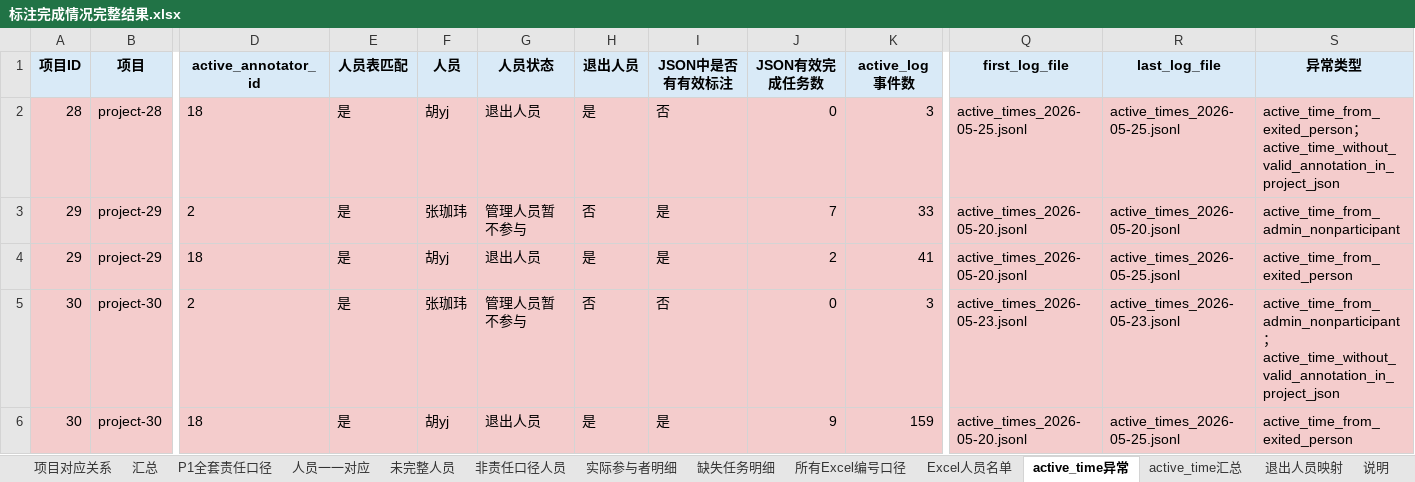
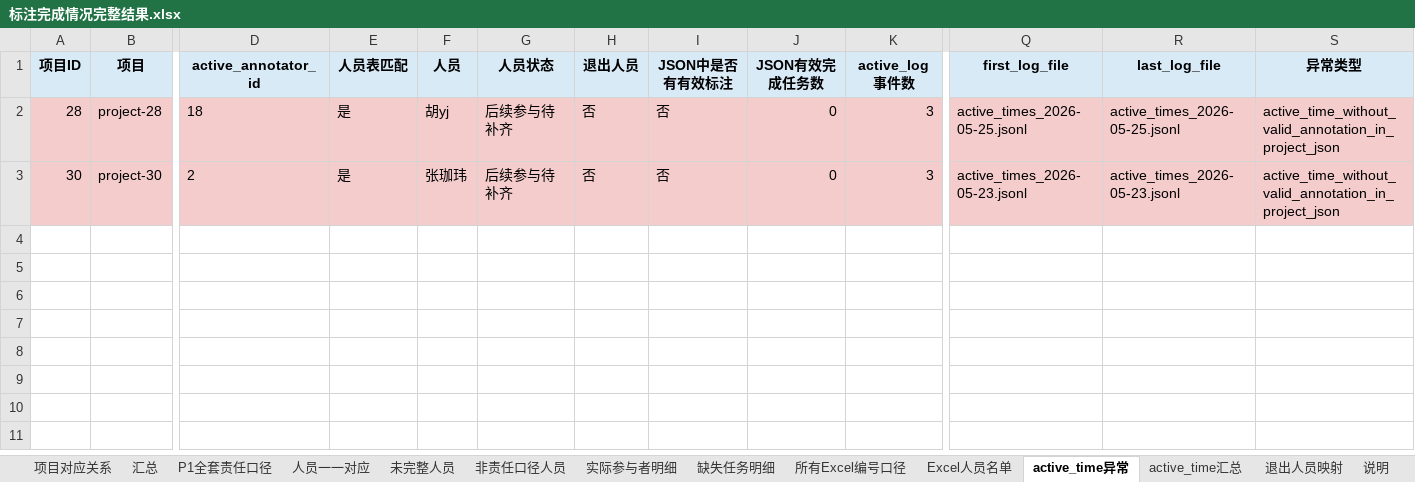
Before and after one commit to Sparkling-Flames/3D_Manhattan_label, an Excel workbook: export_label/stage1_chinese/标注完成情况完整结果.xlsx, sheet active_time异常, drawn as a sheet; only a part is shown, gaps mark what is left out; values as stored, in another font and other column widths than the file's, no borders; removed rows and columns are numbered as before the commit, all else as after; rows hold the shown columns only; the diff names each change by its address in the sheet, - before the commit and + after, or states it on an @@ line.

```diff
--- a/export_label/stage1_chinese/标注完成情况完整结果.xlsx (sheet active_time异常)
+++ b/export_label/stage1_chinese/标注完成情况完整结果.xlsx (sheet active_time异常)
-G2 (人员状态): 退出人员
+G2 (人员状态): 后续参与待补齐
-H2 (退出人员): 是
+H2 (退出人员): 否
-S2 (异常类型): active_time_from_exited_person；active_time_without_valid_annotation_in_project_json
+S2 (异常类型): active_time_without_valid_annotation_in_project_json
-row 3: 29 | project-29 | 2 | 是 | 张珈玮 | 管理人员暂不参与 | 否 | 是 | 7 | 33 | active_times_2026-05-20.jsonl | active_times_2026-05-20.jsonl | active_time_from_admin_nonparticipant
-row 4: 29 | project-29 | 18 | 是 | 胡yj | 退出人员 | 是 | 是 | 2 | 41 | active_times_2026-05-20.jsonl | active_times_2026-05-25.jsonl | active_time_from_exited_person
-G3 (人员状态): 管理人员暂不参与
+G3 (人员状态): 后续参与待补齐
-S3 (异常类型): active_time_from_admin_nonparticipant；active_time_without_valid_annotation_in_project_json
+S3 (异常类型): active_time_without_valid_annotation_in_project_json
-row 6: 30 | project-30 | 18 | 是 | 胡yj | 退出人员 | 是 | 是 | 9 | 159 | active_times_2026-05-20.jsonl | active_times_2026-05-25.jsonl | active_time_from_exited_person
```
Also changed, not shown: sheet 缺失任务明细, sheet active_time汇总, sheet 未完整人员, sheet 所有Excel编号口径, sheet 实际参与者明细, sheet P1全套责任口径, 4 more sheets, 14 other files.
